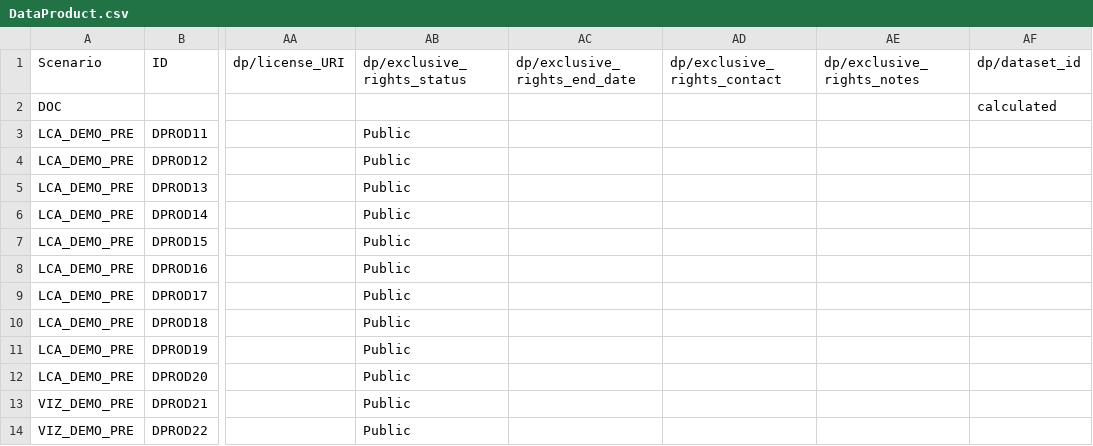
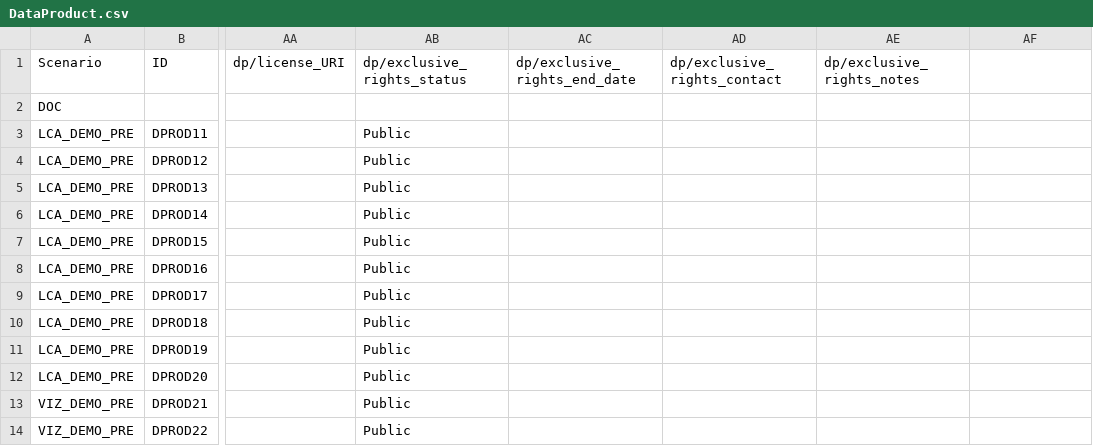
Before and after one commit to ooici/ion-definitions, a CSV file: res/preload/lca_demo/DataProduct.csv, drawn as a sheet; only a part is shown, gaps mark what is left out; the diff names each change by its address in the sheet, - before the commit and + after, or states it on an @@ line.

```diff
--- a/res/preload/lca_demo/DataProduct.csv
+++ b/res/preload/lca_demo/DataProduct.csv
-AF1: dp/dataset_id
+AF1: (empty)
-AF2: calculated
+AF2: (empty)
```
Also changed, not shown: res/preload/lca_demo/DataProcessDefinition.csv, 1 other file.
